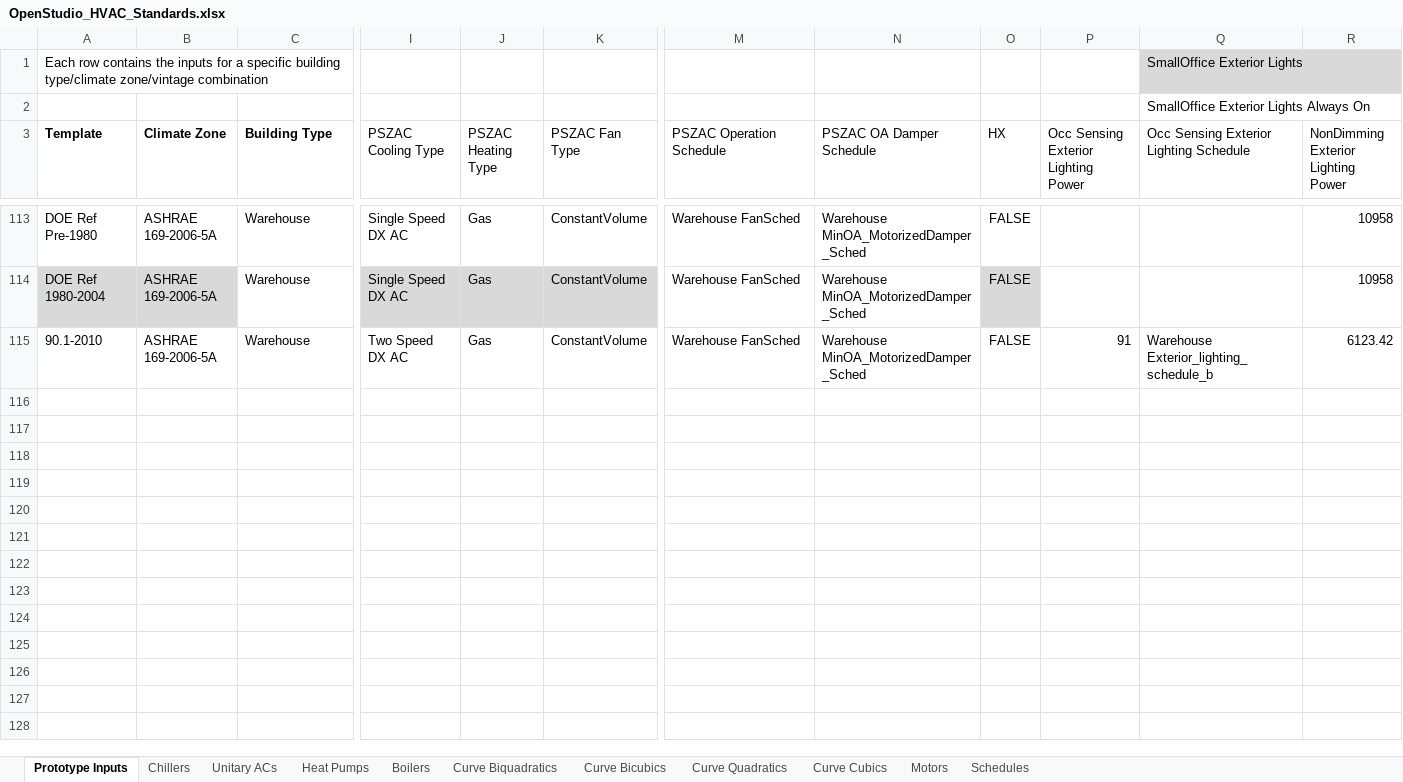
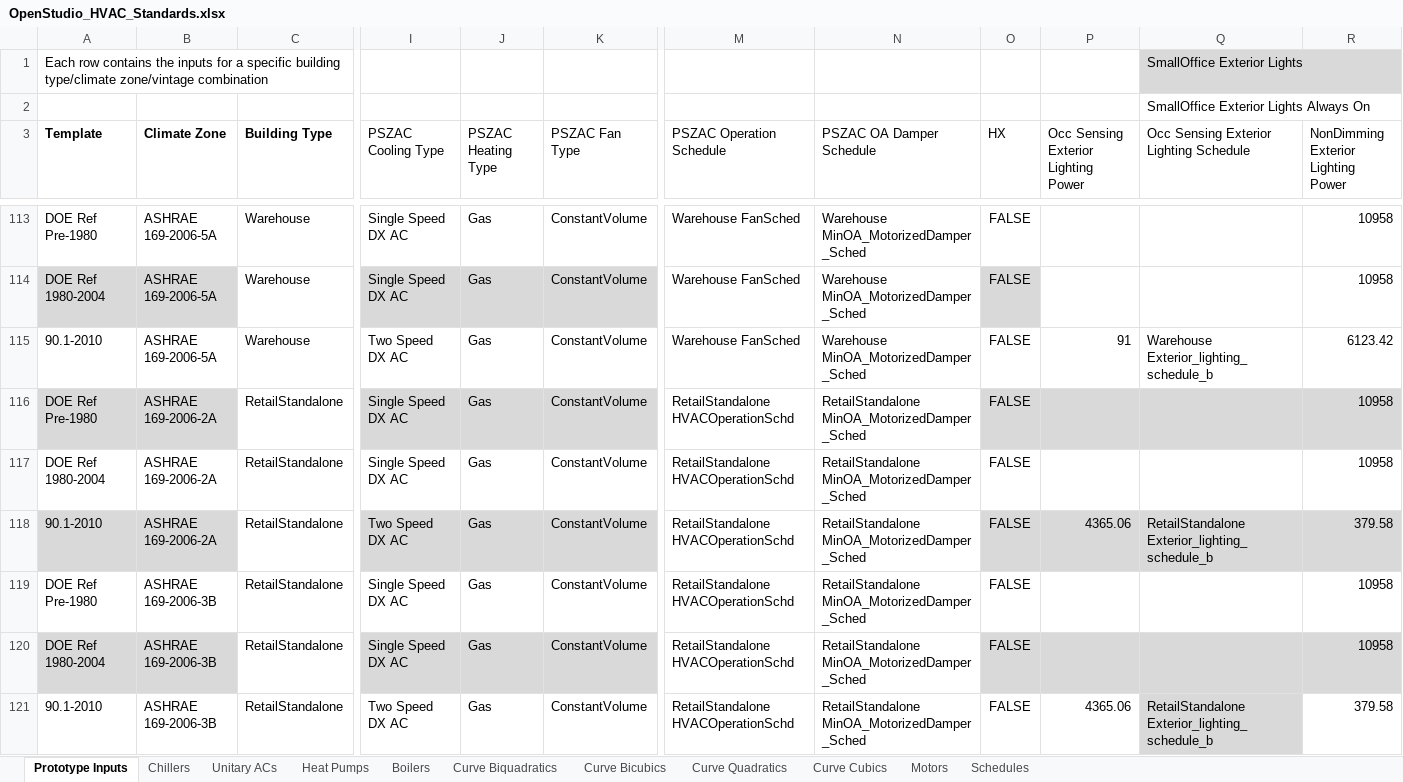
Before and after one commit to NREL/OpenStudio-Prototype-Buildings, an Excel workbook: create_DOE_prototype_building/resources/OpenStudio_HVAC_Standards.xlsx, sheet Prototype Inputs, drawn as a sheet; only a part is shown, gaps mark what is left out; values as stored, in another font and other column widths than the file's, no borders; table styles not drawn; rows hold the shown columns only; the diff covers the shown part only; the diff names each change by its address in the sheet, - before the commit and + after, or states it on an @@ line.

Commit message:
Start adding RetailStandalone

```diff
--- a/create_DOE_prototype_building/resources/OpenStudio_HVAC_Standards.xlsx (sheet Prototype Inputs)
+++ b/create_DOE_prototype_building/resources/OpenStudio_HVAC_Standards.xlsx (sheet Prototype Inputs)
+row 116: DOE Ref Pre-1980 | ASHRAE 169-2006-2A | RetailStandalone | Single Speed DX AC | Gas | ConstantVolume | RetailStandalone HVACOperationSchd | RetailStandalone MinOA_MotorizedDamper_Sched | FALSE |  |  | 10958
+row 117: DOE Ref 1980-2004 | ASHRAE 169-2006-2A | RetailStandalone | Single Speed DX AC | Gas | ConstantVolume | RetailStandalone HVACOperationSchd | RetailStandalone MinOA_MotorizedDamper_Sched | FALSE |  |  | 10958
+row 118: 90.1-2010 | ASHRAE 169-2006-2A | RetailStandalone | Two Speed DX AC | Gas | ConstantVolume | RetailStandalone HVACOperationSchd | RetailStandalone MinOA_MotorizedDamper_Sched | FALSE | 4365.06 | RetailStandalone Exterior_lighting_schedule_b | 379.58
+row 119: DOE Ref Pre-1980 | ASHRAE 169-2006-3B | RetailStandalone | Single Speed DX AC | Gas | ConstantVolume | RetailStandalone HVACOperationSchd | RetailStandalone MinOA_MotorizedDamper_Sched | FALSE |  |  | 10958
+row 120: DOE Ref 1980-2004 | ASHRAE 169-2006-3B | RetailStandalone | Single Speed DX AC | Gas | ConstantVolume | RetailStandalone HVACOperationSchd | RetailStandalone MinOA_MotorizedDamper_Sched | FALSE |  |  | 10958
+row 121: 90.1-2010 | ASHRAE 169-2006-3B | RetailStandalone | Two Speed DX AC | Gas | ConstantVolume | RetailStandalone HVACOperationSchd | RetailStandalone MinOA_MotorizedDamper_Sched | FALSE | 4365.06 | RetailStandalone Exterior_lighting_schedule_b | 379.58
```
Also changed, not shown: 6 added rows elsewhere in this sheet, sheet Schedules, 6 other files.
